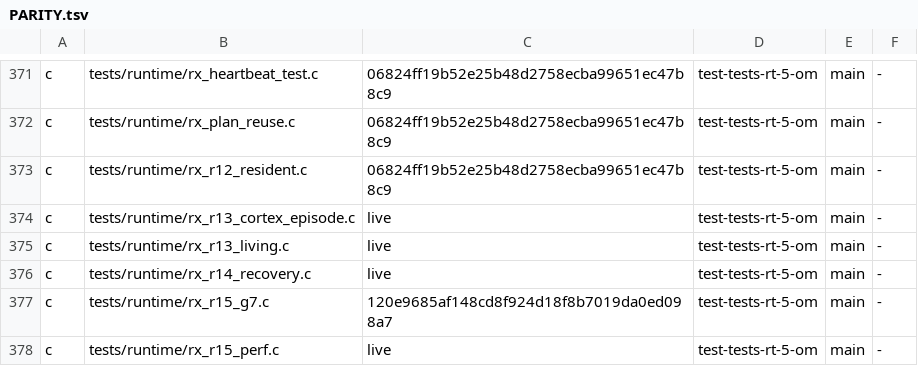
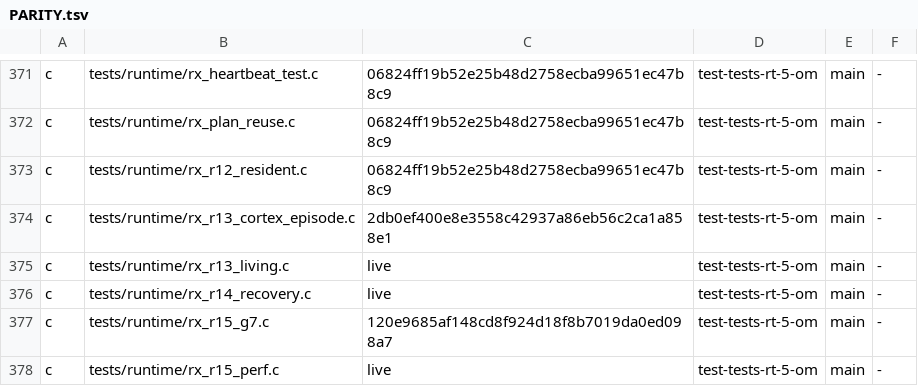
Before and after one commit to drakestapleton/omega-mv, a TSV file: docs/migration/PARITY.tsv, drawn as a sheet; only a part is shown, gaps mark what is left out.

```diff
--- a/docs/migration/PARITY.tsv
+++ b/docs/migration/PARITY.tsv
@@ -373,3 +373,3 @@ c	tests/runtime/rx_plan_reuse.c	06824ff19b52e25b48d2758ecba99651ec47b8c9	test-te
 c	tests/runtime/rx_r12_resident.c	06824ff19b52e25b48d2758ecba99651ec47b8c9	test-tests-rt-5-om	main	-
-c	tests/runtime/rx_r13_cortex_episode.c	live	test-tests-rt-5-om	main	-
+c	tests/runtime/rx_r13_cortex_episode.c	2db0ef400e8e3558c42937a86eb56c2ca1a858e1	test-tests-rt-5-om	main	-
 c	tests/runtime/rx_r13_living.c	live	test-tests-rt-5-om	main	-
```
Also changed, not shown: 17 other files.
